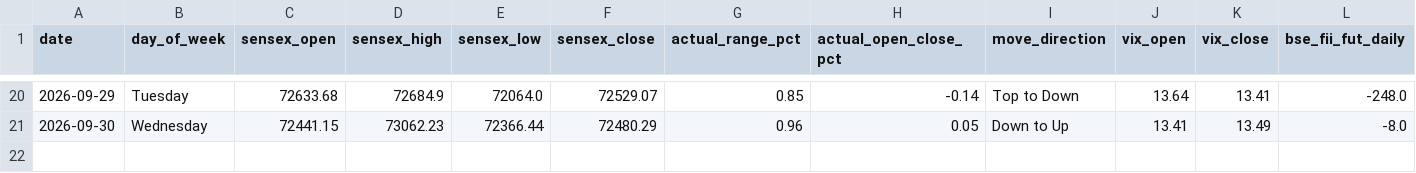
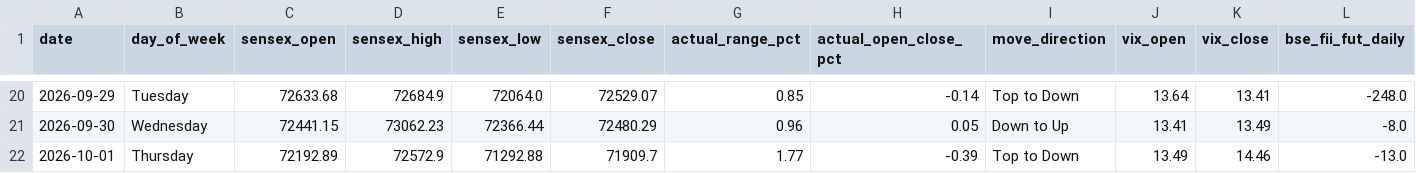
Before and after one commit to manish70158/vix-backtest-analysis, a CSV file: sensex-analysis/bse_fii_t1_daily.csv, drawn as a sheet; only a part is shown, gaps mark what is left out; rows hold the shown columns only; the diff names each change by its address in the sheet, - before the commit and + after, or states it on an @@ line.

```diff
--- a/sensex-analysis/bse_fii_t1_daily.csv
+++ b/sensex-analysis/bse_fii_t1_daily.csv
+row 22: 2026-10-01 | Thursday | 72192.89 | 72572.9 | 71292.88 | 71909.7 | 1.77 | -0.39 | Top to Down | 13.49 | 14.46 | -13.0
```
Also changed, not shown: sensex-analysis/sensex_fii_t1_daily_results.csv, vix_fii_t1_intraday_daily_results.csv.
